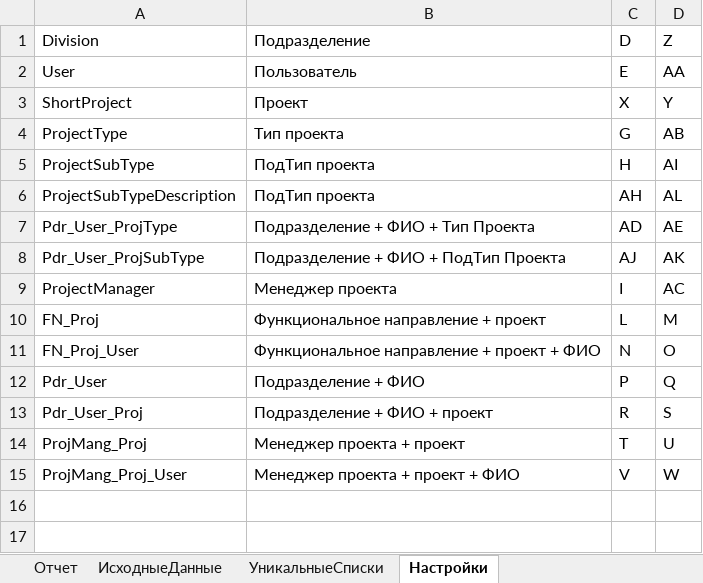
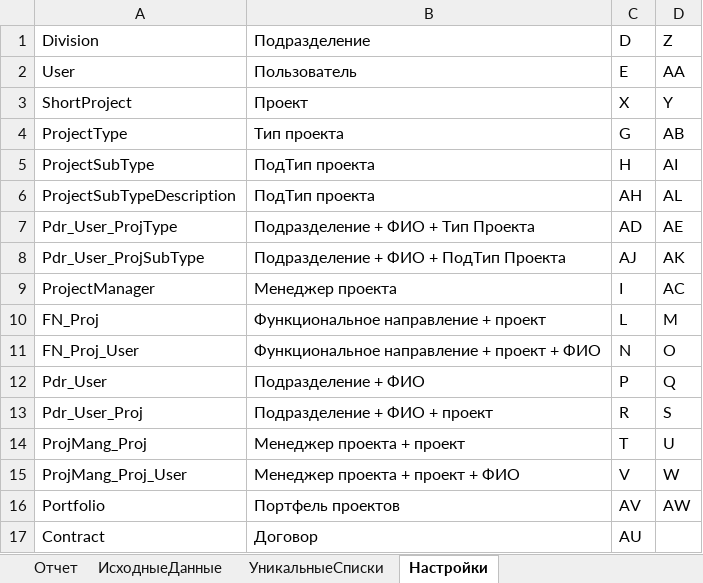
Before and after one commit to DIVIGL1/DES.LM.Reports, an Excel workbook: Reports/Отчет - ПМ-Проект-ПодТип.xlsx, sheet Настройки, drawn as a sheet; values as stored, in another font and other column widths than the file's, no borders; the diff names each change by its address in the sheet, - before the commit and + after, or states it on an @@ line.

```diff
--- a/Reports/Отчет - ПМ-Проект-ПодТип.xlsx (sheet Настройки)
+++ b/Reports/Отчет - ПМ-Проект-ПодТип.xlsx (sheet Настройки)
+row 16: Portfolio | Портфель проектов | AV | AW
+row 17: Contract | Договор | AU
```
Also changed, not shown: sheet Отчет, sheet ИсходныеДанные, Reports/Отчет - ПодТипыПроектов.xlsx, Reports/Отчет - ПодТипыПроектовФАКТДиаграмма.xlsx, 9 other files.
